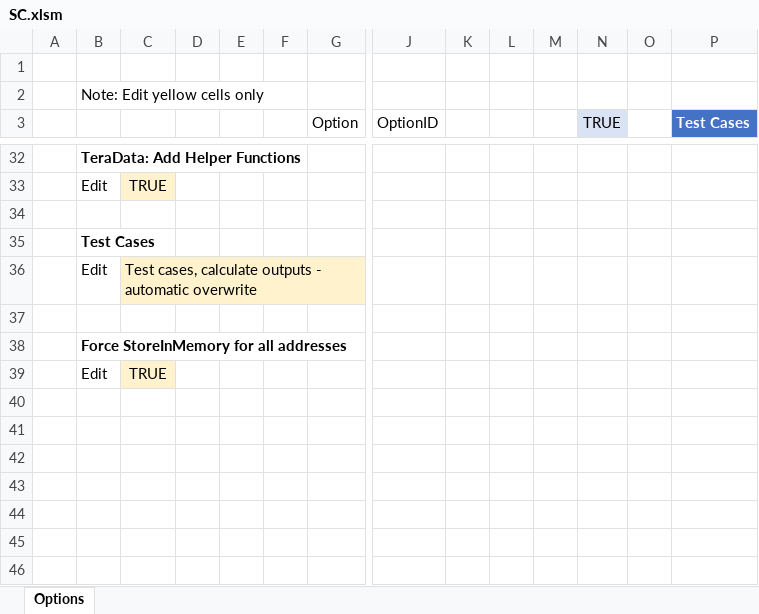
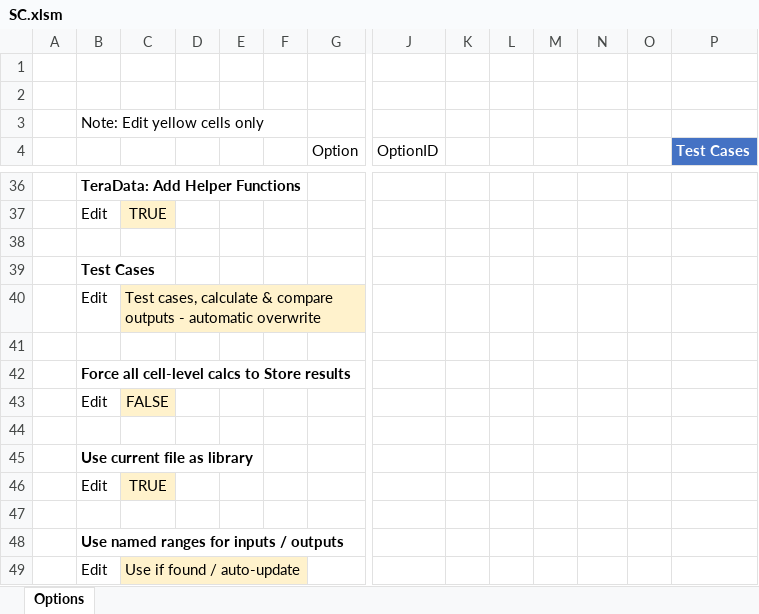
Before and after one commit to mathMatthew/spreadsheetCoder, an Excel workbook: SC.xlsm, sheet Options, drawn as a sheet; only a part is shown, gaps mark what is left out; values as stored, in another font and other column widths than the file's, no borders; table styles not drawn; addresses are those after the commit; rows hold the shown columns only; the diff covers the shown part only; the diff names each change by its address in the sheet, - before the commit and + after, or states it on an @@ line.

```diff
--- a/SC.xlsm (sheet Options)
+++ b/SC.xlsm (sheet Options)
+row 2: (empty)
-N4: TRUE
+N4: (empty)
-N4 fill: #DAE3F3
+N4 fill: none
-C40: …cases, calculate outputs -…
+C40: …cases, calculate & compare outputs -…
-B42: Force StoreInMemory for all addresses
+B42: Force all cell-level calcs to Store results
+row 43:  | Edit | FALSE
+row 44: (empty)
+row 45:  | Use current file as library
+row 47: (empty)
+row 48:  | Use named ranges for inputs / outputs
+row 49:  | Edit | Use if found / auto-update
```
Also changed, not shown: 5 added rows, 2 removed rows, 11 edited cells and cell formats elsewhere in this sheet, formulas that keep their value.
